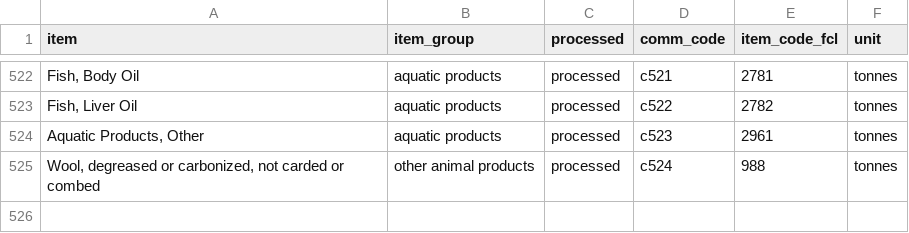
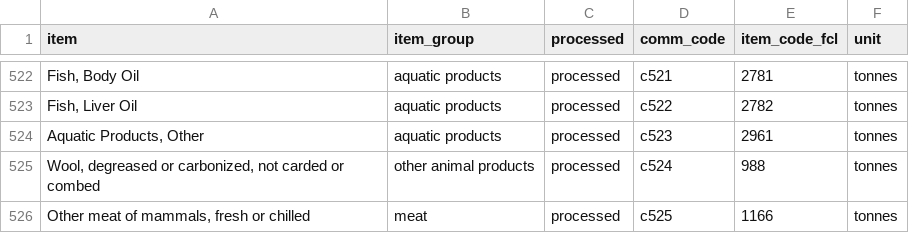
Before and after one commit to fineprint-global/fabio, a CSV file: inst/sua/items_sua.csv, drawn as a sheet; only a part is shown, gaps mark what is left out; the diff names each change by its address in the sheet, - before the commit and + after, or states it on an @@ line.

```diff
--- a/inst/sua/items_sua.csv
+++ b/inst/sua/items_sua.csv
+row 526: Other meat of mammals, fresh or chilled | meat | processed | c525 | 1166 | tonnes
```
Also changed, not shown: inst/conc_btd-cbs.csv, inst/tcf_btd.csv, 16 other files.
